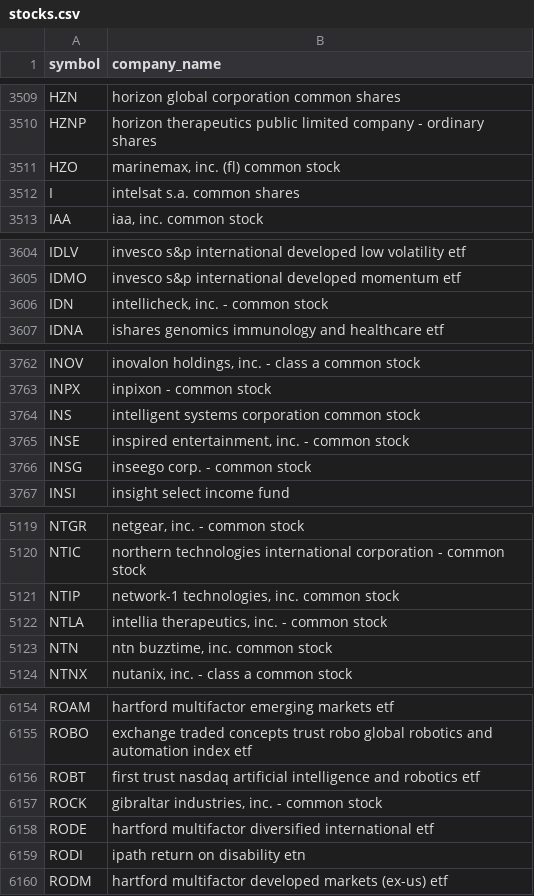
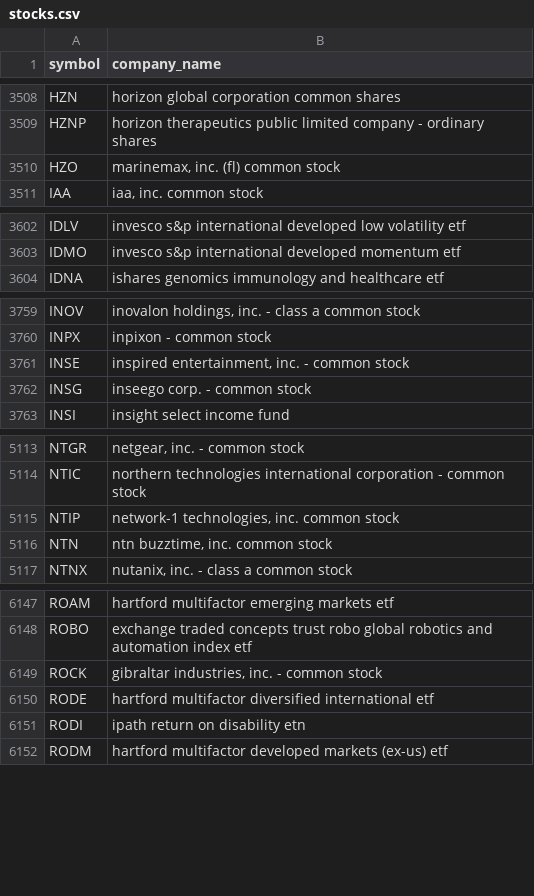
Before and after one commit to VedhaSankar/three-facto, a CSV file: stocks.csv, drawn as a sheet; only a part is shown, gaps mark what is left out; the diff covers the shown part only.

Commit message:
stock_low_values

```diff
--- a/stocks.csv
+++ b/stocks.csv
@@ -3511,3 +3510,2 @@ HZNP,horizon therapeutics public limited company - ordinary shares
 HZO,"marinemax, inc.  (fl) common stock"
-I,intelsat s.a. common shares
 IAA,"iaa, inc. common stock "
@@ -3605,3 +3603,2 @@ IDLV,invesco s&p international developed low volatility etf
 IDMO,invesco s&p international developed momentum etf
-IDN,"intellicheck, inc. - common stock"
 IDNA,ishares genomics immunology and healthcare etf
@@ -3763,3 +3760,2 @@ INOV,"inovalon holdings, inc. - class a common stock"
 INPX,inpixon  - common stock
-INS,intelligent systems corporation common stock
 INSE,"inspired entertainment, inc. - common stock"
@@ -5121,3 +5115,2 @@ NTIC,northern technologies international corporation - common stock
 NTIP,"network-1 technologies, inc. common stock"
-NTLA,"intellia therapeutics, inc. - common stock"
 NTN,"ntn buzztime, inc. common stock"
@@ -6155,3 +6148,2 @@ ROAM,hartford multifactor emerging markets etf
 ROBO,exchange traded concepts trust robo global robotics and automation index etf
-ROBT,first trust nasdaq artificial intelligence and robotics etf
 ROCK,"gibraltar industries, inc. - common stock"
```
Also changed, not shown: 2 added rows and 7 removed rows elsewhere in this file, 3 other files.
